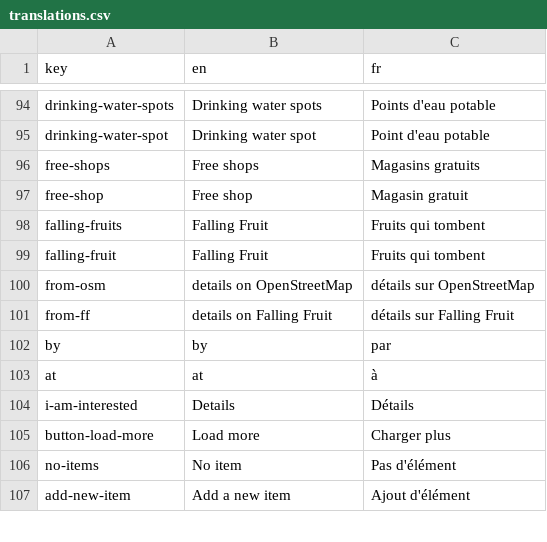
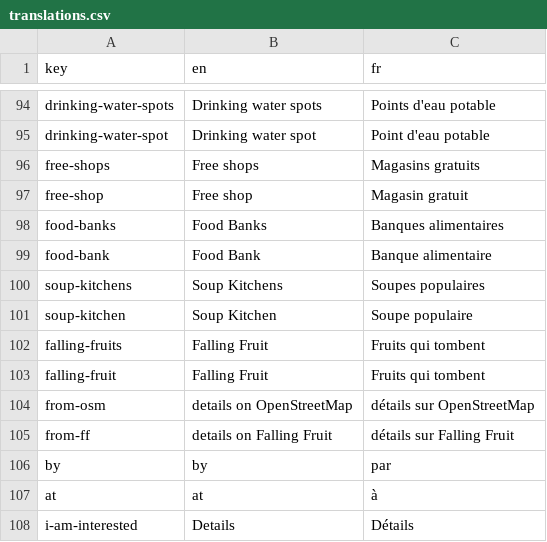
Before and after one commit to shareish/shareish, a CSV file: frontend/src/locales/translations.csv, drawn as a sheet; only a part is shown, gaps mark what is left out; the shorter side is filled out with more unchanged rows.

Commit message:
add food banks and soup kitchens, update min cluster

```diff
--- a/frontend/src/locales/translations.csv
+++ b/frontend/src/locales/translations.csv
@@ -97,2 +97,6 @@ free-shops,Free shops,Magasins gratuits
 free-shop,Free shop,Magasin gratuit
+food-banks,Food Banks,Banques alimentaires
+food-bank,Food Bank,Banque alimentaire
+soup-kitchens,Soup Kitchens, Soupes populaires
+soup-kitchen,Soup Kitchen, Soupe populaire
 falling-fruits,Falling Fruit, Fruits qui tombent
```
Also changed, not shown: 4 other files.
